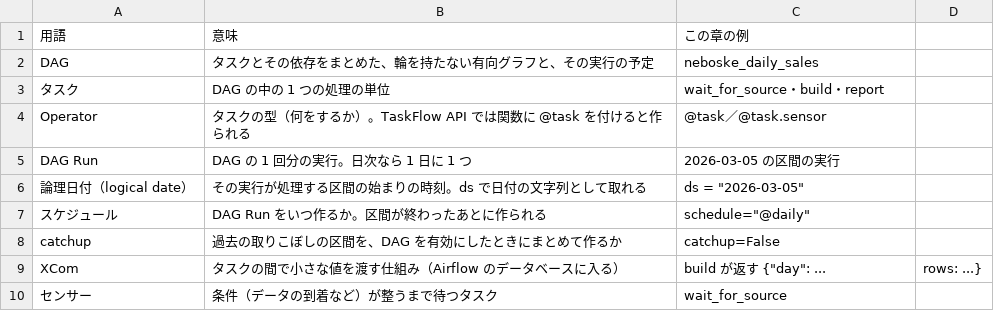
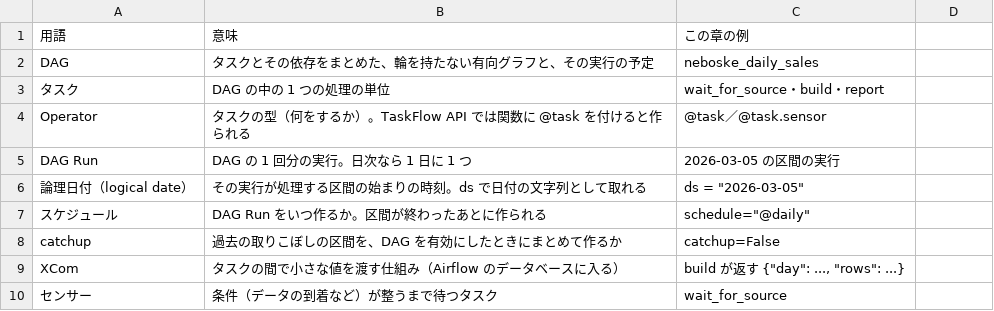
Before and after one commit to nebourocket/data-engineering-book, a CSV file: data/tables/b12-airflow-terms.csv, drawn as a sheet.

Commit message:
fix(b12): 用語表の CSV の引用符を直す

```diff
--- a/data/tables/b12-airflow-terms.csv
+++ b/data/tables/b12-airflow-terms.csv
@@ -8,3 +8,3 @@ DAG Run,DAG の 1 回分の実行。日次なら 1 日に 1 つ,2026-03-05 の
 catchup,過去の取りこぼしの区間を、DAG を有効にしたときにまとめて作るか,catchup=False
-XCom,タスクの間で小さな値を渡す仕組み（Airflow のデータベースに入る）,build が返す {"day": ..., "rows": ...}
+XCom,タスクの間で小さな値を渡す仕組み（Airflow のデータベースに入る）,"build が返す {""day"": ..., ""rows"": ...}"
 センサー,条件（データの到着など）が整うまで待つタスク,wait_for_source
```
